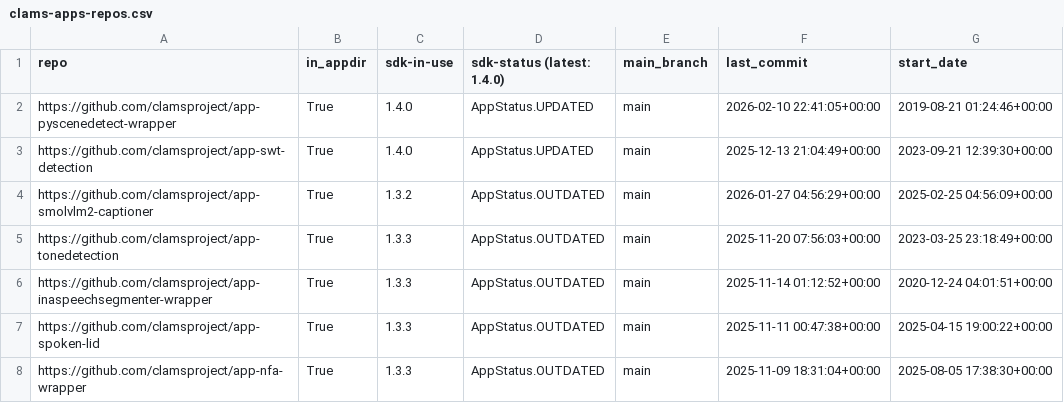
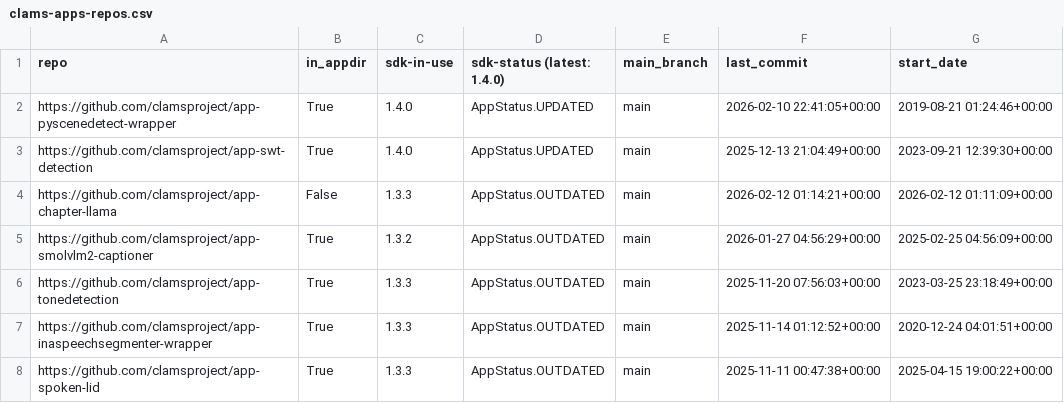
Before and after one commit to clamsproject/apps, a CSV file: clams-apps-repos.csv, drawn as a sheet; only a part is shown; the shorter side is filled out with more unchanged rows.

Commit message:
updating app development dashboard file

```diff
--- a/clams-apps-repos.csv
+++ b/clams-apps-repos.csv
@@ -3,2 +3,3 @@ https://github.com/clamsproject/app-pyscenedetect-wrapper,True,1.4.0,AppStatus.U
 https://github.com/clamsproject/app-swt-detection,True,1.4.0,AppStatus.UPDATED,main,2025-12-13 21:04:49+00:00,2023-09-21 12:39:30+00:00
+https://github.com/clamsproject/app-chapter-llama,False,1.3.3,AppStatus.OUTDATED,main,2026-02-12 01:14:21+00:00,2026-02-12 01:11:09+00:00
 https://github.com/clamsproject/app-smolvlm2-captioner,True,1.3.2,AppStatus.OUTDATED,main,2026-01-27 04:56:29+00:00,2025-02-25 04:56:09+00:00
```
